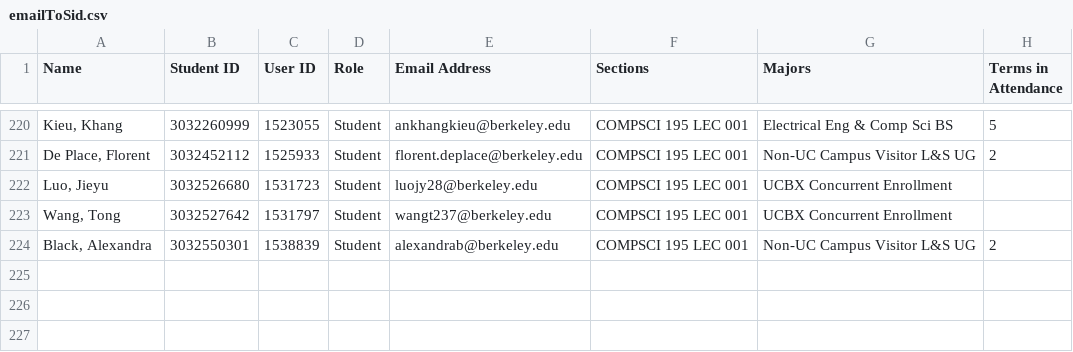
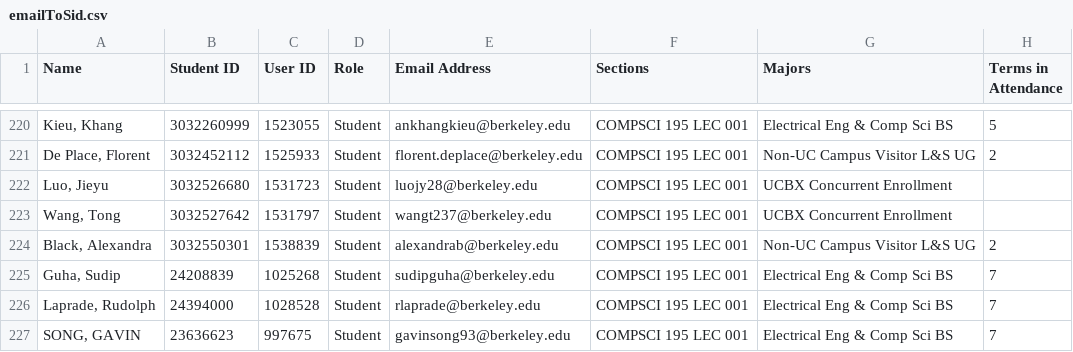
Before and after one commit to Berkeley-CS195/sp23, a CSV file: grades/emailToSid.csv, drawn as a sheet; only a part is shown, gaps mark what is left out.

Commit message:
Grades finished for now. Convereted python code to create codeword into javascript. Possible to reverse engineer the algorithm, but probably ok

```diff
--- a/grades/emailToSid.csv
+++ b/grades/emailToSid.csv
@@ -224 +224,4 @@ Name,Student ID,User ID,Role,Email Address,Sections,Majors,Terms in Attendance
 "Black, Alexandra",3032550301,1538839,Student,alexandrab@berkeley.edu,COMPSCI 195 LEC 001,Non-UC Campus Visitor L&S UG,2
+"Guha, Sudip",24208839,1025268,Student,sudipguha@berkeley.edu,COMPSCI 195 LEC 001,Electrical Eng & Comp Sci BS,7
+"Laprade, Rudolph",24394000,1028528,Student,rlaprade@berkeley.edu,COMPSCI 195 LEC 001,Electrical Eng & Comp Sci BS,7
+"SONG, GAVIN",23636623,997675,Student,gavinsong93@berkeley.edu,COMPSCI 195 LEC 001,Electrical Eng & Comp Sci BS,7
```
Also changed, not shown: 5 other files.
